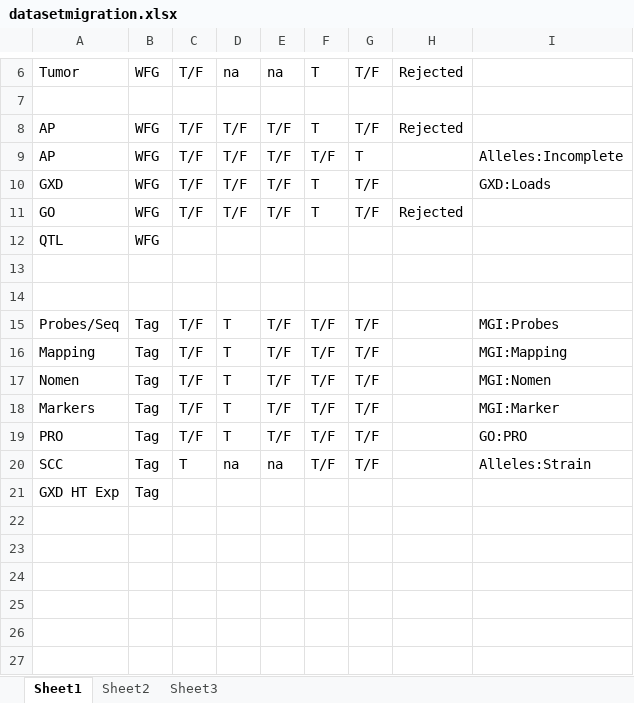
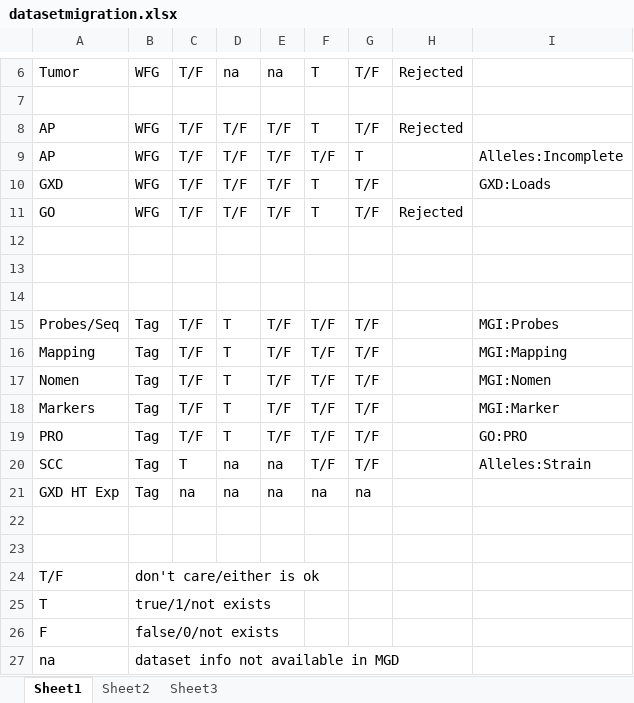
Before and after one commit to mgijax/mgidbmigration, an Excel workbook: LitTriage/datasetmigration.xlsx, sheet Sheet1, drawn as a sheet; only a part is shown, gaps mark what is left out; values as stored, in another font and other column widths than the file's, no borders; addresses are those after the commit; the diff names each change by its address in the sheet, - before the commit and + after, or states it on an @@ line.

Commit message:
TR12250/Lit Triage

```diff
--- a/LitTriage/datasetmigration.xlsx (sheet Sheet1)
+++ b/LitTriage/datasetmigration.xlsx (sheet Sheet1)
-row 12: QTL | WFG
+row 12: (empty)
+row 21: GXD HT Exp | Tag | na | na | na | na | na
-row 22: GXD HT Exp | Tag
+row 22: (empty)
+row 23: (empty)
+row 24: T/F | don't care/either is ok
+row 25: T | true/1/not exists
+row 26: F | false/0/not exists
+row 27: na | dataset info not available in MGD
```
Also changed, not shown: 1 other file.
